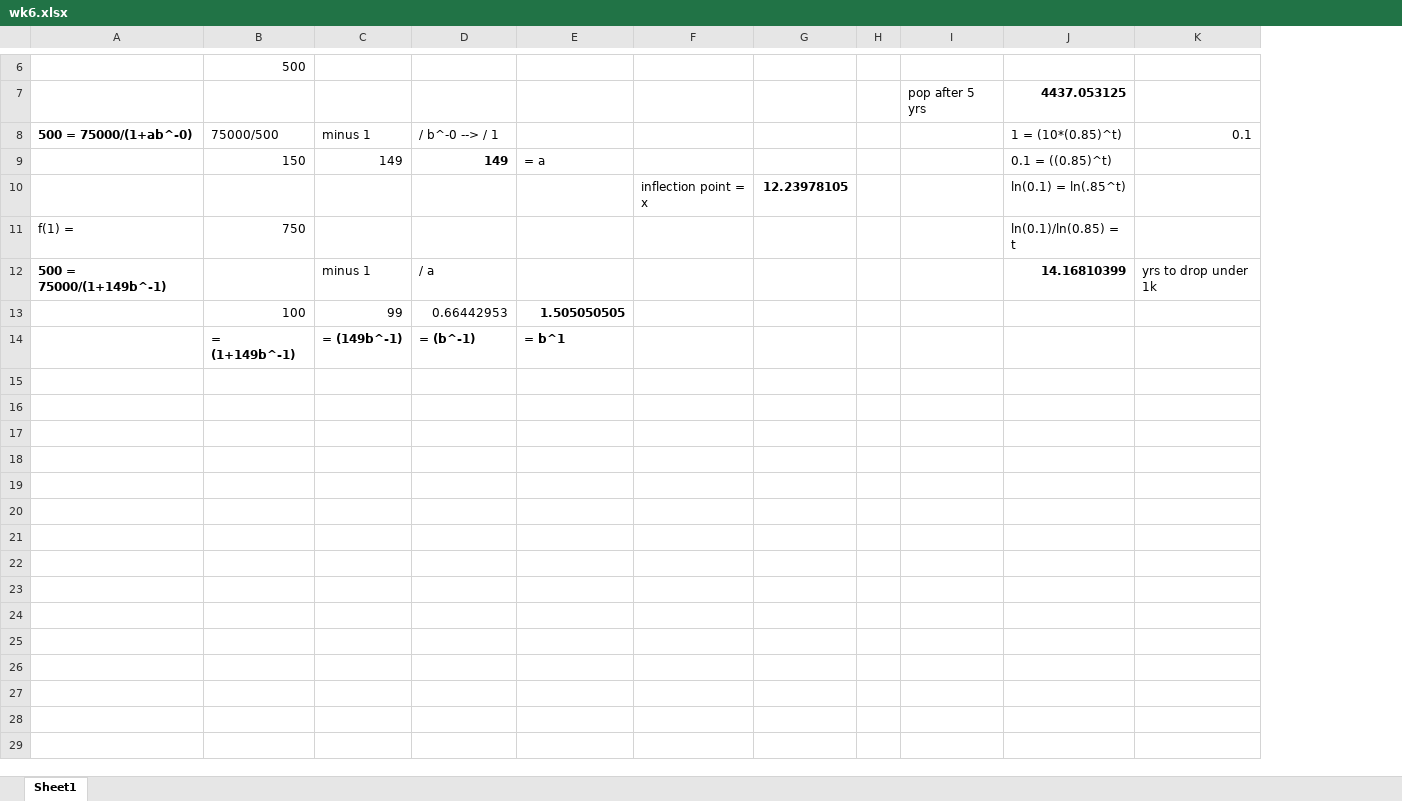
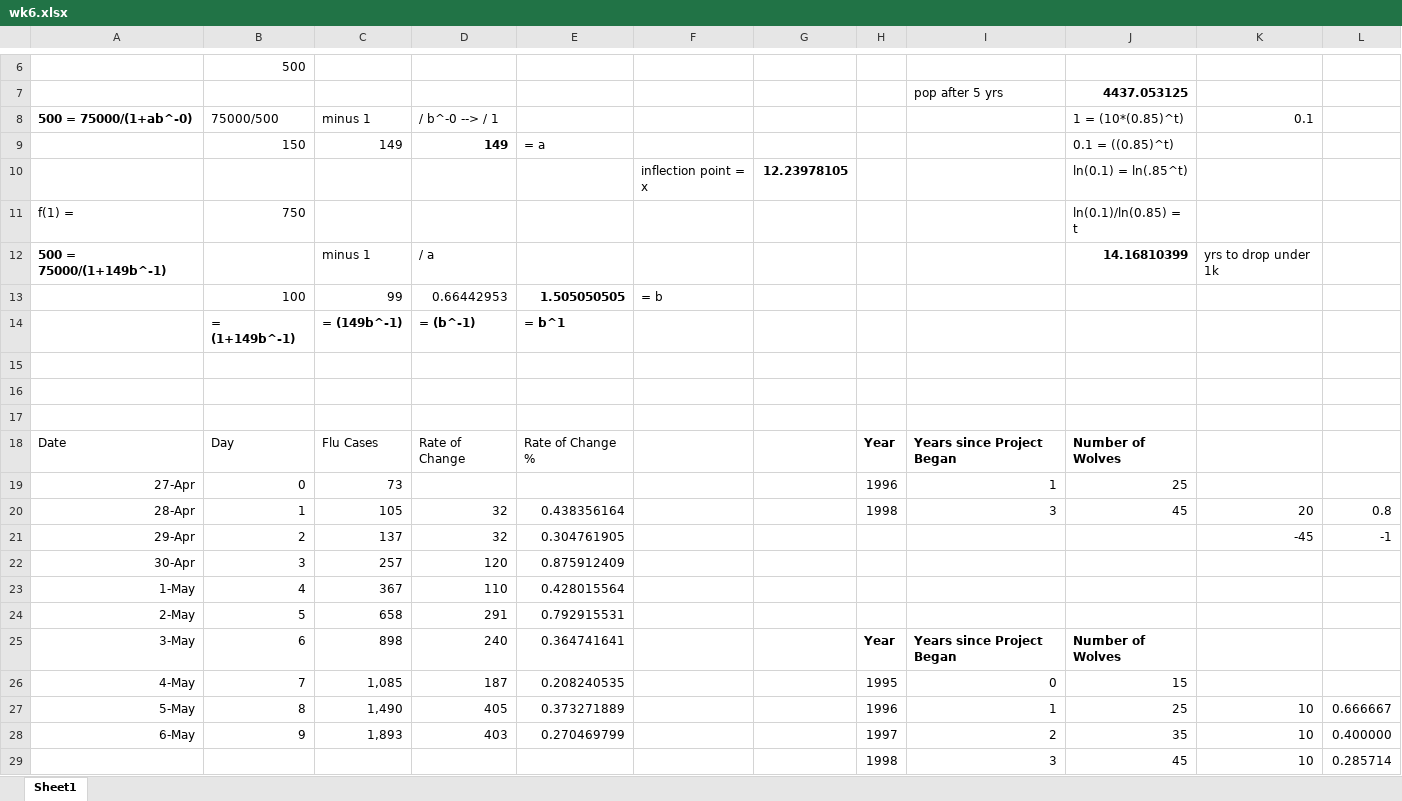
Before and after one commit to stephenlaw30/DataScienceMasters, an Excel workbook: Stats/UT/UT.7.11xFoundationsofData Analysis.1/wk6.xlsx, sheet Sheet1, drawn as a sheet; only a part is shown, gaps mark what is left out; values as stored, in another font and other column widths than the file's, no borders; removed rows and columns are numbered as before the commit, all else as after; the diff names each change by its address in the sheet, - before the commit and + after, or states it on an @@ line.

Commit message:
Finish UT Stats Course, Part 1

```diff
--- a/Stats/UT/UT.7.11xFoundationsofData Analysis.1/wk6.xlsx (sheet Sheet1)
+++ b/Stats/UT/UT.7.11xFoundationsofData Analysis.1/wk6.xlsx (sheet Sheet1)
-column H, empty
-column I, row 7: pop after 5 yrs
+column H, empty
+column I, row 7: pop after 5 yrs
+column L, empty
-F13: (empty)
+F13: = b
+row 15: (empty)
+row 16: (empty)
+row 17: (empty)
+row 18: Date | Day | Flu Cases | Rate of Change | Rate of Change % |  |  | Year | Years since Project Began | Number of Wolves
+row 19: 27-Apr | 0 | 73 |  |  |  |  | 1996 | 1 | 25
+row 20: 28-Apr | 1 | 105 | 32 | 0.438356164 |  |  | 1998 | 3 | 45 | 20 | 0.8
+row 21: 29-Apr | 2 | 137 | 32 | 0.304761905 |  |  |  |  |  | -45 | -1
+row 22: 30-Apr | 3 | 257 | 120 | 0.875912409
+row 23: 1-May | 4 | 367 | 110 | 0.428015564
+row 24: 2-May | 5 | 658 | 291 | 0.792915531
+row 25: 3-May | 6 | 898 | 240 | 0.364741641 |  |  | Year | Years since Project Began | Number of Wolves
+row 26: 4-May | 7 | 1,085 | 187 | 0.208240535 |  |  | 1995 | 0 | 15
+row 27: 5-May | 8 | 1,490 | 405 | 0.373271889 |  |  | 1996 | 1 | 25 | 10 | 0.666667
+row 28: 6-May | 9 | 1,893 | 403 | 0.270469799 |  |  | 1997 | 2 | 35 | 10 | 0.400000
+row 29:  |  |  |  |  |  |  | 1998 | 3 | 45 | 10 | 0.285714
```
Also changed, not shown: 10 other files.
